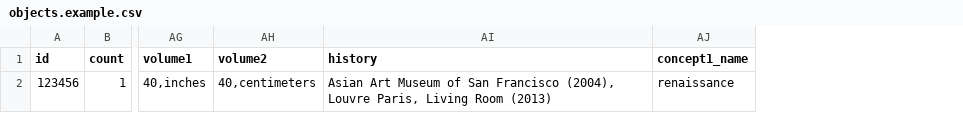
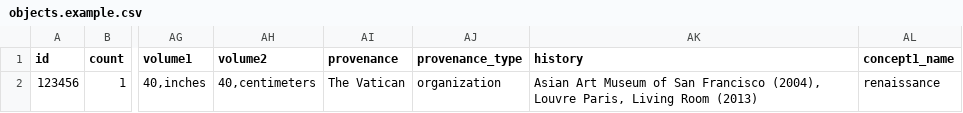
Before and after one commit to collectionspace/csible, a CSV file: templates/cataloging/objects.example.csv, drawn as a sheet; only a part is shown, gaps mark what is left out; the diff names each change by its address in the sheet, - before the commit and + after, or states it on an @@ line.

```diff
--- a/templates/cataloging/objects.example.csv
+++ b/templates/cataloging/objects.example.csv
+column AI (provenance), row 2: The Vatican
+column AJ (provenance_type), row 2: organization
```
Also changed, not shown: templates/cataloging/objects.config.csv, 2 other files.
